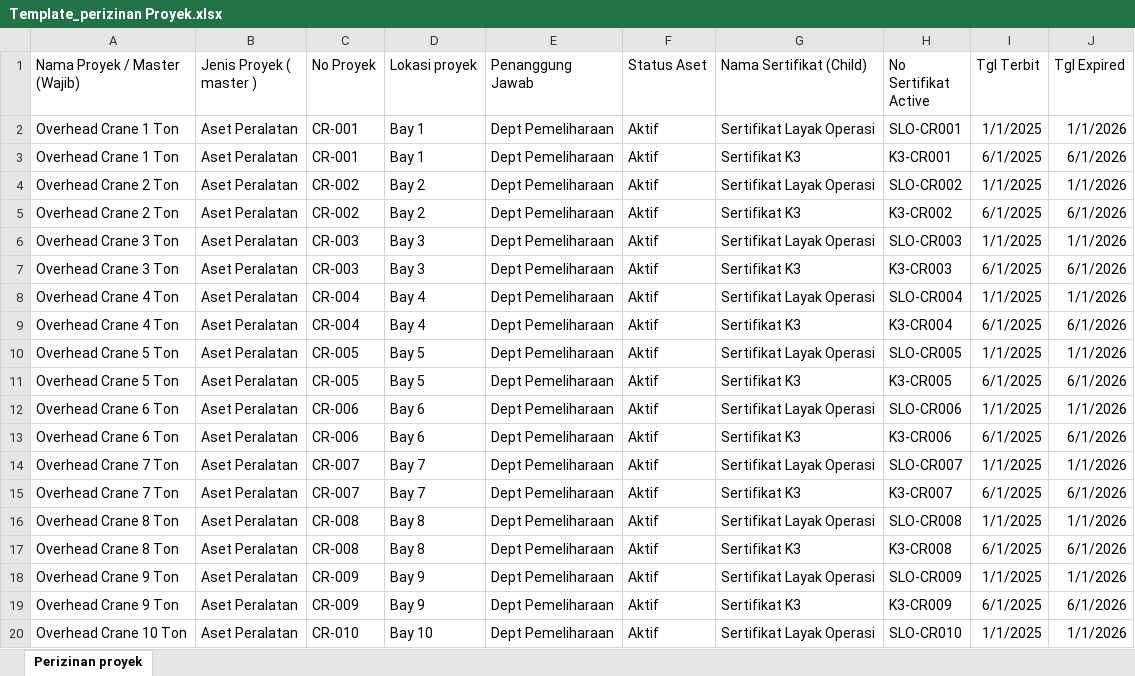
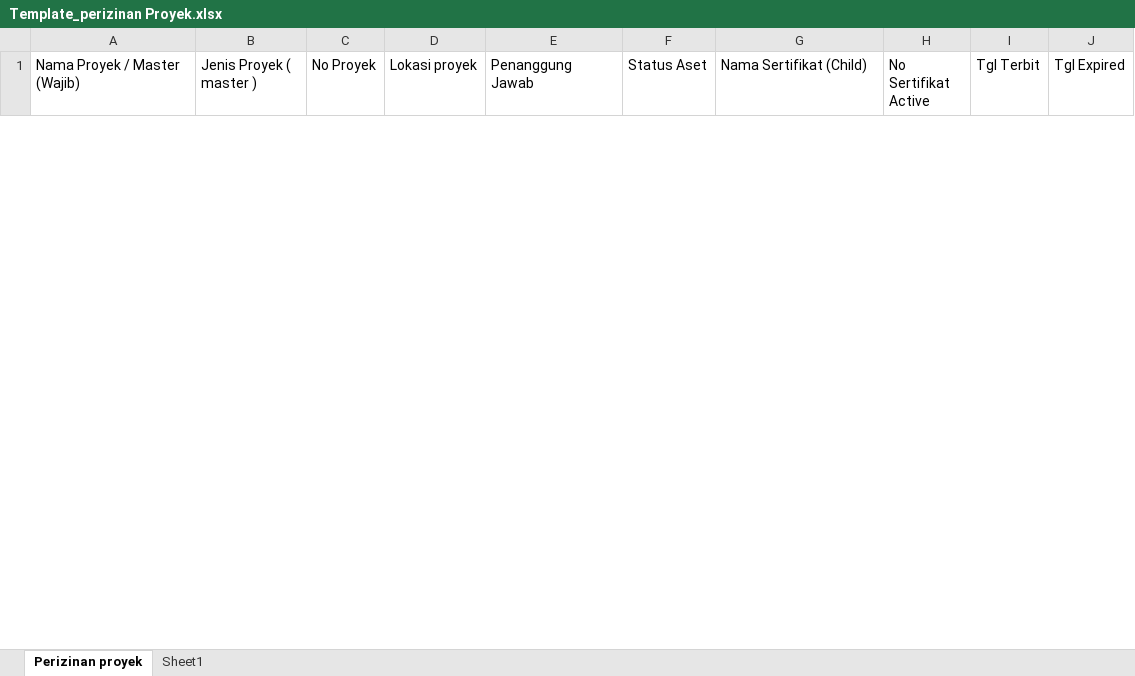
Before and after one commit to alvinrw/Pupuk-kalimantan-Timur_-sertifikator, an Excel workbook: template/Template_perizinan Proyek.xlsx, sheet Perizinan proyek, drawn as a sheet; only a part is shown; values as stored, in another font and other column widths than the file's, no borders; removed rows and columns are numbered as before the commit, all else as after; the diff covers the shown part only; the diff names each change by its address in the sheet, - before the commit and + after, or states it on an @@ line.

```diff
--- a/template/Template_perizinan Proyek.xlsx (sheet Perizinan proyek)
+++ b/template/Template_perizinan Proyek.xlsx (sheet Perizinan proyek)
+sheet tab: Sheet1
-row 2: Overhead Crane 1 Ton | Aset Peralatan | CR-001 | Bay 1 | Dept Pemeliharaan | Aktif | Sertifikat Layak Operasi | SLO-CR001 | 1/1/2025 | 1/1/2026
-row 3: Overhead Crane 1 Ton | Aset Peralatan | CR-001 | Bay 1 | Dept Pemeliharaan | Aktif | Sertifikat K3 | K3-CR001 | 6/1/2025 | 6/1/2026
-row 4: Overhead Crane 2 Ton | Aset Peralatan | CR-002 | Bay 2 | Dept Pemeliharaan | Aktif | Sertifikat Layak Operasi | SLO-CR002 | 1/1/2025 | 1/1/2026
-row 5: Overhead Crane 2 Ton | Aset Peralatan | CR-002 | Bay 2 | Dept Pemeliharaan | Aktif | Sertifikat K3 | K3-CR002 | 6/1/2025 | 6/1/2026
-row 6: Overhead Crane 3 Ton | Aset Peralatan | CR-003 | Bay 3 | Dept Pemeliharaan | Aktif | Sertifikat Layak Operasi | SLO-CR003 | 1/1/2025 | 1/1/2026
-row 7: Overhead Crane 3 Ton | Aset Peralatan | CR-003 | Bay 3 | Dept Pemeliharaan | Aktif | Sertifikat K3 | K3-CR003 | 6/1/2025 | 6/1/2026
-row 8: Overhead Crane 4 Ton | Aset Peralatan | CR-004 | Bay 4 | Dept Pemeliharaan | Aktif | Sertifikat Layak Operasi | SLO-CR004 | 1/1/2025 | 1/1/2026
-row 9: Overhead Crane 4 Ton | Aset Peralatan | CR-004 | Bay 4 | Dept Pemeliharaan | Aktif | Sertifikat K3 | K3-CR004 | 6/1/2025 | 6/1/2026
-row 10: Overhead Crane 5 Ton | Aset Peralatan | CR-005 | Bay 5 | Dept Pemeliharaan | Aktif | Sertifikat Layak Operasi | SLO-CR005 | 1/1/2025 | 1/1/2026
-row 11: Overhead Crane 5 Ton | Aset Peralatan | CR-005 | Bay 5 | Dept Pemeliharaan | Aktif | Sertifikat K3 | K3-CR005 | 6/1/2025 | 6/1/2026
-row 12: Overhead Crane 6 Ton | Aset Peralatan | CR-006 | Bay 6 | Dept Pemeliharaan | Aktif | Sertifikat Layak Operasi | SLO-CR006 | 1/1/2025 | 1/1/2026
-row 13: Overhead Crane 6 Ton | Aset Peralatan | CR-006 | Bay 6 | Dept Pemeliharaan | Aktif | Sertifikat K3 | K3-CR006 | 6/1/2025 | 6/1/2026
-row 14: Overhead Crane 7 Ton | Aset Peralatan | CR-007 | Bay 7 | Dept Pemeliharaan | Aktif | Sertifikat Layak Operasi | SLO-CR007 | 1/1/2025 | 1/1/2026
-row 15: Overhead Crane 7 Ton | Aset Peralatan | CR-007 | Bay 7 | Dept Pemeliharaan | Aktif | Sertifikat K3 | K3-CR007 | 6/1/2025 | 6/1/2026
-row 16: Overhead Crane 8 Ton | Aset Peralatan | CR-008 | Bay 8 | Dept Pemeliharaan | Aktif | Sertifikat Layak Operasi | SLO-CR008 | 1/1/2025 | 1/1/2026
-row 17: Overhead Crane 8 Ton | Aset Peralatan | CR-008 | Bay 8 | Dept Pemeliharaan | Aktif | Sertifikat K3 | K3-CR008 | 6/1/2025 | 6/1/2026
-row 18: Overhead Crane 9 Ton | Aset Peralatan | CR-009 | Bay 9 | Dept Pemeliharaan | Aktif | Sertifikat Layak Operasi | SLO-CR009 | 1/1/2025 | 1/1/2026
-row 19: Overhead Crane 9 Ton | Aset Peralatan | CR-009 | Bay 9 | Dept Pemeliharaan | Aktif | Sertifikat K3 | K3-CR009 | 6/1/2025 | 6/1/2026
-row 20: Overhead Crane 10 Ton | Aset Peralatan | CR-010 | Bay 10 | Dept Pemeliharaan | Aktif | Sertifikat Layak Operasi | SLO-CR010 | 1/1/2025 | 1/1/2026
```
Also changed, not shown: 29 added rows and 41 removed rows elsewhere in this sheet, template/Template_perizinan Aset.xlsx, template/Template_perizinan produk.xlsx, 24 other files.
